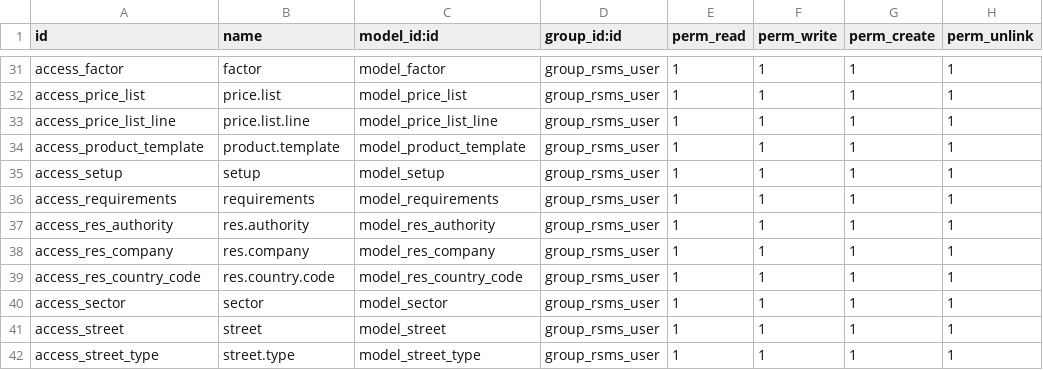
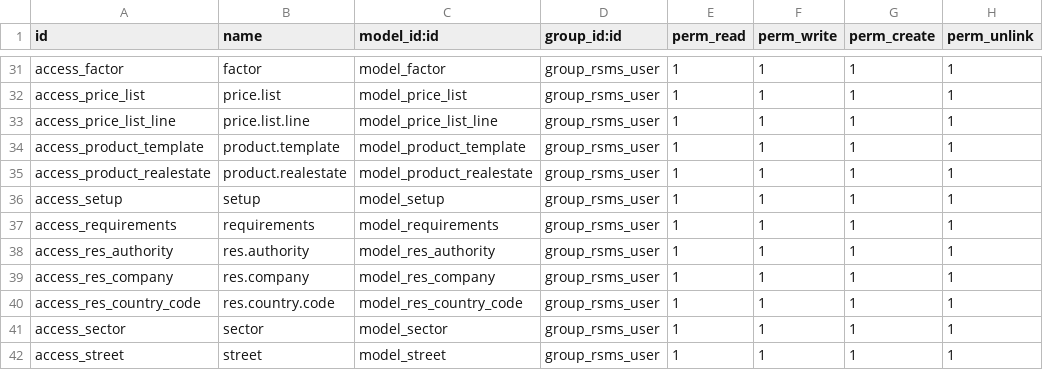
Before and after one commit to devopsaetos/midlanddev, a CSV file: real_estate/security/ir.model.access.csv, drawn as a sheet; only a part is shown, gaps mark what is left out; the shorter side is filled out with more unchanged rows; the diff names each change by its address in the sheet, - before the commit and + after, or states it on an @@ line.

Commit message:
[FIX] Real Estate & Land Development

```diff
--- a/real_estate/security/ir.model.access.csv
+++ b/real_estate/security/ir.model.access.csv
+row 35: access_product_realestate | product.realestate | model_product_realestate | group_rsms_user | 1 | 1 | 1 | 1
```
Also changed, not shown: 35 other files.
